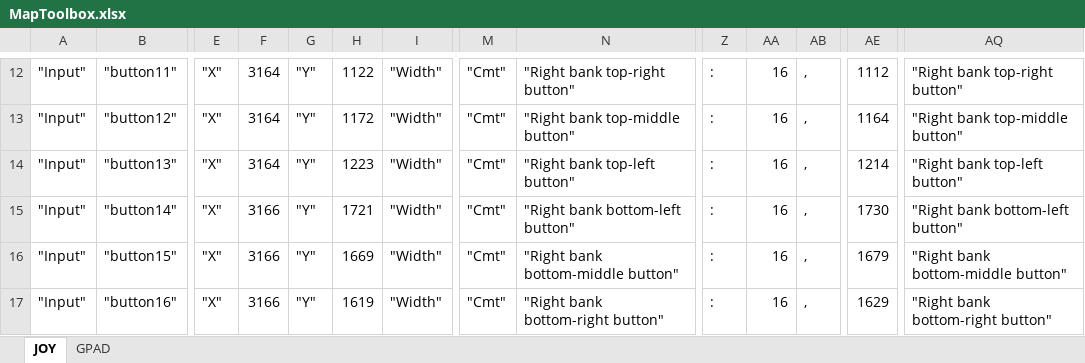
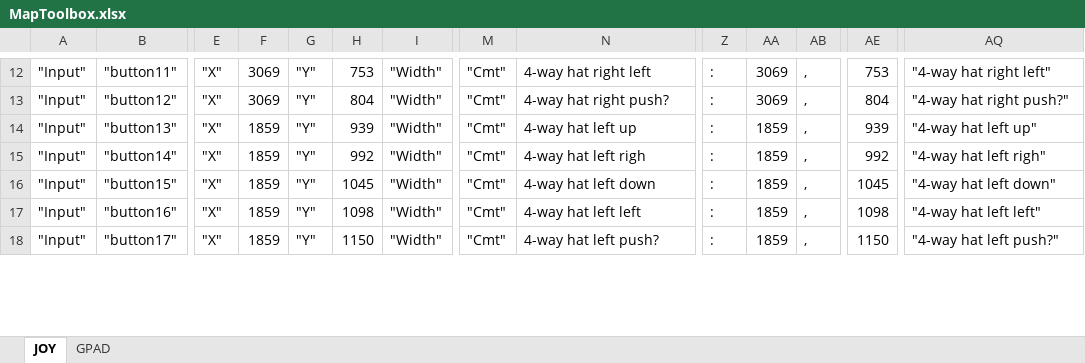
Before and after one commit to SCToolsfactory/SCJMapper-V2, an Excel workbook: graphics/layouts/MapToolbox.xlsx, sheet JOY, drawn as a sheet; only a part is shown, gaps mark what is left out; values as stored, in another font and other column widths than the file's, no borders; rows hold the shown columns only; the diff covers the shown part only; the diff names each change by its address in the sheet, - before the commit and + after, or states it on an @@ line.

```diff
--- a/graphics/layouts/MapToolbox.xlsx (sheet JOY)
+++ b/graphics/layouts/MapToolbox.xlsx (sheet JOY)
-F12:F13: 3164
+F12:F13: 3069
-H12: 1122
+H12: 753
-N12: "Right bank top-right button"
+N12: 4-way hat right left
-AA12:AA13: 16
+AA12:AA13: 3069
-AE12: 1112
+AE12: 753
-AQ12: "Right bank top-right button"
+AQ12: "4-way hat right left"
-H13: 1172
+H13: 804
-N13: "Right bank top-middle button"
+N13: 4-way hat right push?
-AE13: 1164
+AE13: 804
-AQ13: "Right bank top-middle button"
+AQ13: "4-way hat right push?"
-F14: 3164
+F14: 1859
-H14: 1223
+H14: 939
-N14: "Right bank top-left button"
+N14: 4-way hat left up
-AA14:AA17: 16
+AA14:AA17: 1859
-AE14: 1214
+AE14: 939
-AQ14: "Right bank top-left button"
+AQ14: "4-way hat left up"
-F15:F17: 3166
+F15:F17: 1859
-H15: 1721
+H15: 992
-N15: "Right bank bottom-left button"
+N15: 4-way hat left righ
-AE15: 1730
+AE15: 992
-AQ15: "Right bank bottom-left button"
+AQ15: "4-way hat left righ"
-H16: 1669
+H16: 1045
-N16: "Right bank bottom-middle button"
+N16: 4-way hat left down
-AE16: 1679
+AE16: 1045
-AQ16: "Right bank bottom-middle button"
+AQ16: "4-way hat left down"
-H17: 1619
+H17: 1098
-N17: "Right bank bottom-right button"
+N17: 4-way hat left left
-AE17: 1629
+AE17: 1098
-AQ17: "Right bank bottom-right button"
+AQ17: "4-way hat left left"
+row 18: "Input" | "button17" | "X" | 1859 | "Y" | 1150 | "Width" | "Cmt" | 4-way hat left push? | : | 1859 | , | 1150 | "4-way hat left push?"
```
Also changed, not shown: 13 added rows, 14 removed rows and 170 edited cells elsewhere in this sheet, sheet GPAD, 29 other files.
